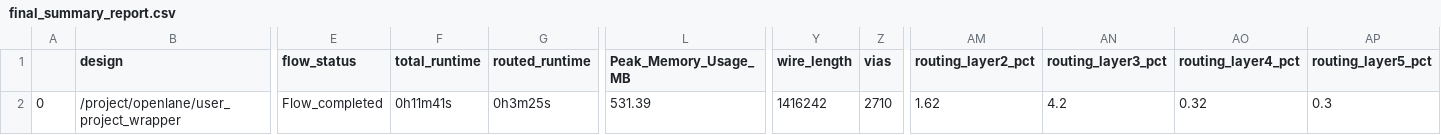
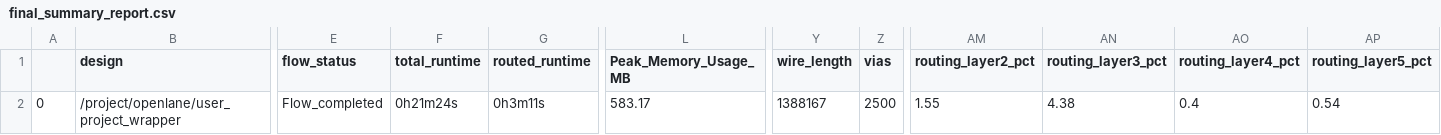
Before and after one commit to pwang7/caravel_user_project, a CSV file: signoff/user_project_wrapper/final_summary_report.csv, drawn as a sheet; only a part is shown, gaps mark what is left out; the diff names each change by its address in the sheet, - before the commit and + after, or states it on an @@ line.

```diff
--- a/signoff/user_project_wrapper/final_summary_report.csv
+++ b/signoff/user_project_wrapper/final_summary_report.csv
-F2 (total_runtime): 0h11m41s
+F2 (total_runtime): 0h21m24s
-G2 (routed_runtime): 0h3m25s
+G2 (routed_runtime): 0h3m11s
-L2 (Peak_Memory_Usage_MB): 531.39
+L2 (Peak_Memory_Usage_MB): 583.17
-Y2 (wire_length): 1416242
+Y2 (wire_length): 1388167
-Z2 (vias): 2710
+Z2 (vias): 2500
-AM2 (routing_layer2_pct): 1.62
+AM2 (routing_layer2_pct): 1.55
-AN2 (routing_layer3_pct): 4.2
+AN2 (routing_layer3_pct): 4.38
-AO2 (routing_layer4_pct): 0.32
+AO2 (routing_layer4_pct): 0.4
-AP2 (routing_layer5_pct): 0.3
+AP2 (routing_layer5_pct): 0.54
```
Also changed, not shown: 17 other files.
